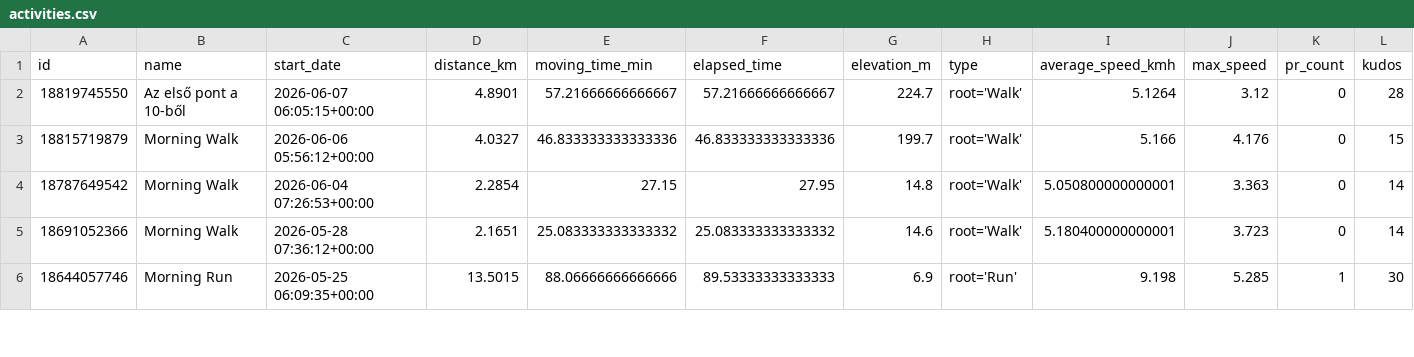
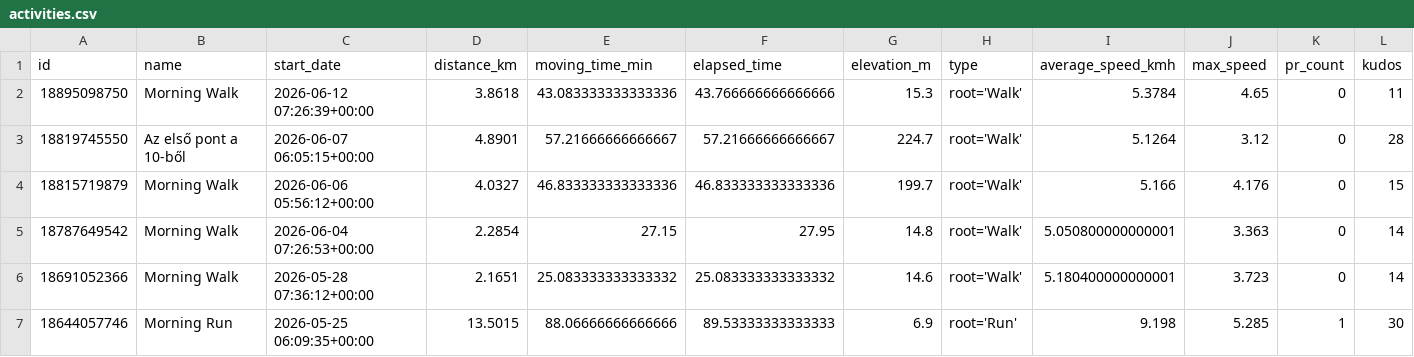
Before and after one commit to ak91hu/ModernHumbleBragDashboard, a CSV file: data/activities.csv, drawn as a sheet; only a part is shown; rows hold the shown columns only; the diff names each change by its address in the sheet, - before the commit and + after, or states it on an @@ line.

Commit message:
Auto-update Strava data

```diff
--- a/data/activities.csv
+++ b/data/activities.csv
+row 2: 18895098750 | Morning Walk | 2026-06-12 07:26:39+00:00 | 3.8618 | 43.083333333333336 | 43.766666666666666 | 15.3 | root='Walk' | 5.3784 | 4.65 | 0 | 11
```
